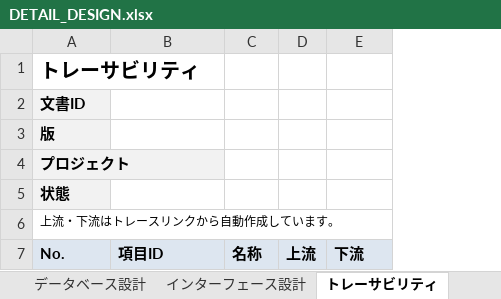
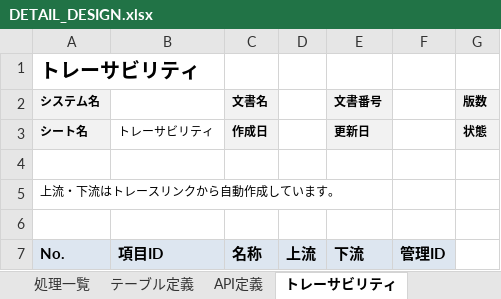
Before and after one commit to thanhpt-25/master-ba, an Excel workbook: templates/default/DETAIL_DESIGN.xlsx, sheet トレーサビリティ, drawn as a sheet; values as stored, in another font and other column widths than the file's, no borders; removed rows and columns are numbered as before the commit, all else as after; the diff names each change by its address in the sheet, - before the commit and + after, or states it on an @@ line.

```diff
--- a/templates/default/DETAIL_DESIGN.xlsx (sheet トレーサビリティ)
+++ b/templates/default/DETAIL_DESIGN.xlsx (sheet トレーサビリティ)
-sheet tab: データベース設計
+sheet tab: 処理一覧
-sheet tab: インターフェース設計
+sheet tab: テーブル定義
+sheet tab: API定義
+column F, row 7: 管理ID
+column G, empty
-row 2: 文書ID
-row 3: 版
-row 4: プロジェクト
+row 2: システム名 |  | 文書名 |  | 文書番号 |  | 版数
+row 3: シート名 | トレーサビリティ | 作成日 |  | 更新日 |  | 状態
-A4: 状態
+A4: (empty)
-A4 fill: #F2F2F2
+A4 fill: none
+row 6: (empty)
```
Also changed, not shown: sheet 処理一覧, sheet テーブル定義, sheet モジュール一覧, sheet 目次, sheet 改訂履歴, sheet 概要, 1 more sheet, other sheet tabs, 38 other files.
